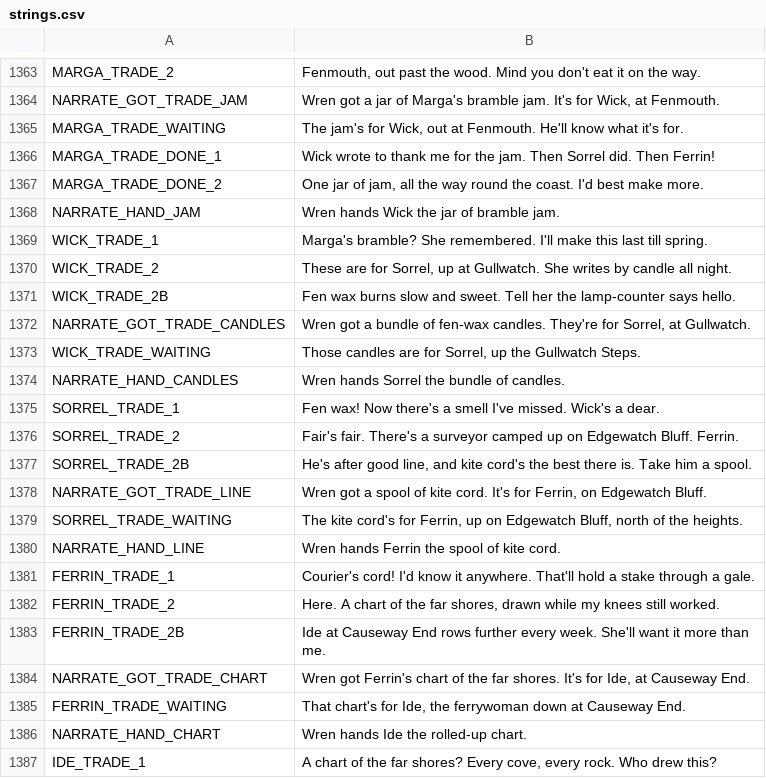
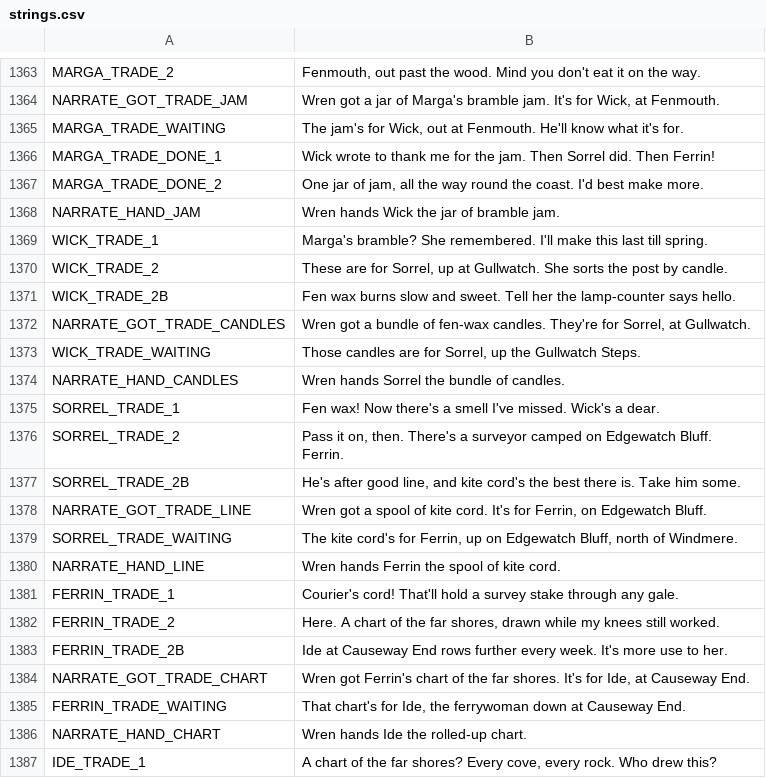
Before and after one commit to ashciraulo/Leviathan, a CSV file: locale/strings.csv, drawn as a sheet; only a part is shown, gaps mark what is left out.

```diff
--- a/locale/strings.csv
+++ b/locale/strings.csv
@@ -1369,3 +1369,3 @@ NARRATE_HAND_JAM,Wren hands Wick the jar of bramble jam.
 WICK_TRADE_1,"Marga's bramble? She remembered. I'll make this last till spring."
-WICK_TRADE_2,"These are for Sorrel, up at Gullwatch. She writes by candle all night."
+WICK_TRADE_2,"These are for Sorrel, up at Gullwatch. She sorts the post by candle."
 WICK_TRADE_2B,"Fen wax burns slow and sweet. Tell her the lamp-counter says hello."
@@ -1375,10 +1375,10 @@ NARRATE_HAND_CANDLES,Wren hands Sorrel the bundle of candles.
 SORREL_TRADE_1,"Fen wax! Now there's a smell I've missed. Wick's a dear."
-SORREL_TRADE_2,"Fair's fair. There's a surveyor camped up on Edgewatch Bluff. Ferrin."
-SORREL_TRADE_2B,"He's after good line, and kite cord's the best there is. Take him a spool."
+SORREL_TRADE_2,"Pass it on, then. There's a surveyor camped on Edgewatch Bluff. Ferrin."
+SORREL_TRADE_2B,"He's after good line, and kite cord's the best there is. Take him some."
 NARRATE_GOT_TRADE_LINE,"Wren got a spool of kite cord. It's for Ferrin, on Edgewatch Bluff."
-SORREL_TRADE_WAITING,"The kite cord's for Ferrin, up on Edgewatch Bluff, north of the heights."
+SORREL_TRADE_WAITING,"The kite cord's for Ferrin, up on Edgewatch Bluff, north of Windmere."
 NARRATE_HAND_LINE,Wren hands Ferrin the spool of kite cord.
-FERRIN_TRADE_1,"Courier's cord! I'd know it anywhere. That'll hold a stake through a gale."
+FERRIN_TRADE_1,"Courier's cord! That'll hold a survey stake through any gale."
 FERRIN_TRADE_2,"Here. A chart of the far shores, drawn while my knees still worked."
-FERRIN_TRADE_2B,"Ide at Causeway End rows further every week. She'll want it more than me."
+FERRIN_TRADE_2B,"Ide at Causeway End rows further every week. It's more use to her."
 NARRATE_GOT_TRADE_CHART,"Wren got Ferrin's chart of the far shores. It's for Ide, at Causeway End."
```
Also changed, not shown: 2 other files.
